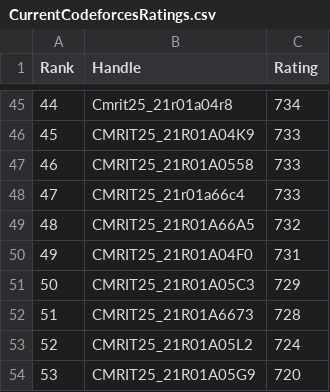
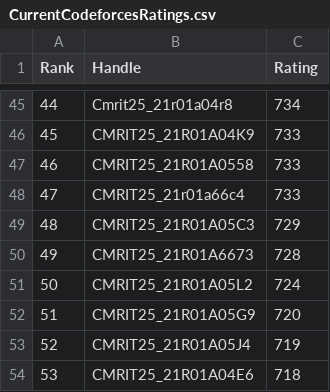
Before and after one commit to gabyah92/CodeforcesRankingGUI, a CSV file: Leaderboards/CurrentCodeforcesRatings.csv, drawn as a sheet; only a part is shown, gaps mark what is left out; the shorter side is filled out with more unchanged rows; removed rows and columns are numbered as before the commit, all else as after; the diff names each change by its address in the sheet, - before the commit and + after, or states it on an @@ line.

```diff
--- a/Leaderboards/CurrentCodeforcesRatings.csv
+++ b/Leaderboards/CurrentCodeforcesRatings.csv
-row 49: 48 | CMRIT25_21R01A66A5 | 732
-row 50: 49 | CMRIT25_21R01A04F0 | 731
@@ column A (Rank) renumbered from row 49 down @@
```
